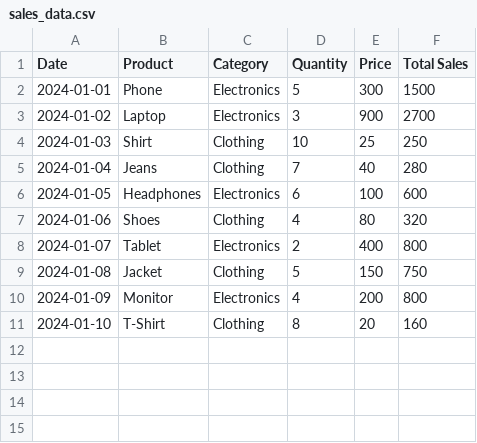
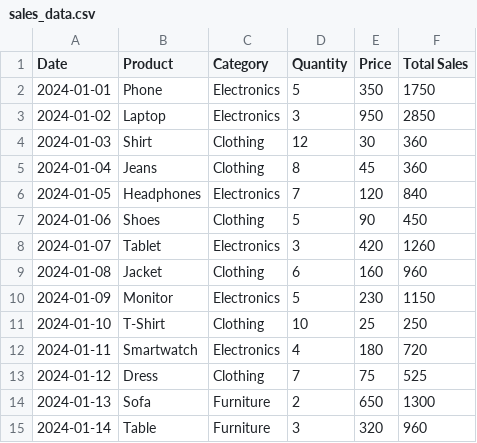
Before and after one commit to jasirck/CSV-dashboard, a CSV file: uploads/sales_data.csv, drawn as a sheet; only a part is shown; the diff covers the shown part only.

```diff
--- a/uploads/sales_data.csv
+++ b/uploads/sales_data.csv
@@ -1,11 +1,15 @@
 Date,Product,Category,Quantity,Price,Total Sales
-2024-01-01,Phone,Electronics,5,300,1500
-2024-01-02,Laptop,Electronics,3,900,2700
-2024-01-03,Shirt,Clothing,10,25,250
-2024-01-04,Jeans,Clothing,7,40,280
-2024-01-05,Headphones,Electronics,6,100,600
-2024-01-06,Shoes,Clothing,4,80,320
-2024-01-07,Tablet,Electronics,2,400,800
-2024-01-08,Jacket,Clothing,5,150,750
-2024-01-09,Monitor,Electronics,4,200,800
-2024-01-10,T-Shirt,Clothing,8,20,160
+2024-01-01,Phone,Electronics,5,350,1750
+2024-01-02,Laptop,Electronics,3,950,2850
+2024-01-03,Shirt,Clothing,12,30,360
+2024-01-04,Jeans,Clothing,8,45,360
+2024-01-05,Headphones,Electronics,7,120,840
+2024-01-06,Shoes,Clothing,5,90,450
+2024-01-07,Tablet,Electronics,3,420,1260
+2024-01-08,Jacket,Clothing,6,160,960
+2024-01-09,Monitor,Electronics,5,230,1150
+2024-01-10,T-Shirt,Clothing,10,25,250
+2024-01-11,Smartwatch,Electronics,4,180,720
+2024-01-12,Dress,Clothing,7,75,525
+2024-01-13,Sofa,Furniture,2,650,1300
+2024-01-14,Table,Furniture,3,320,960
```
Also changed, not shown: 17 added rows elsewhere in this file, 2 other files.
